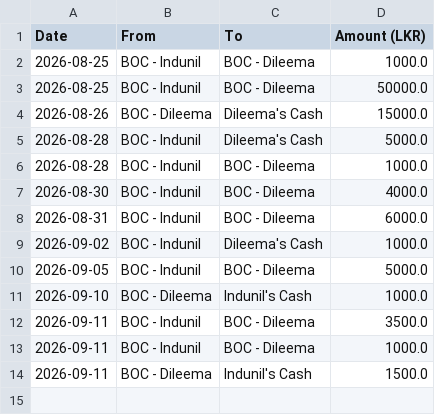
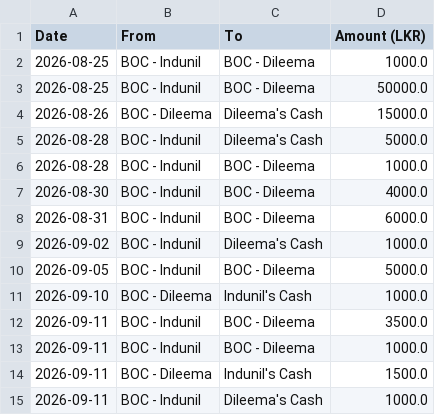
Before and after one commit to idulakpr/family-finance-tracker, a CSV file: data/transfers.csv, drawn as a sheet; the diff names each change by its address in the sheet, - before the commit and + after, or states it on an @@ line.

Commit message:
Add fund transfer

```diff
--- a/data/transfers.csv
+++ b/data/transfers.csv
+row 15: 2026-09-11 | BOC - Indunil | Dileema's Cash | 1000.0
```
